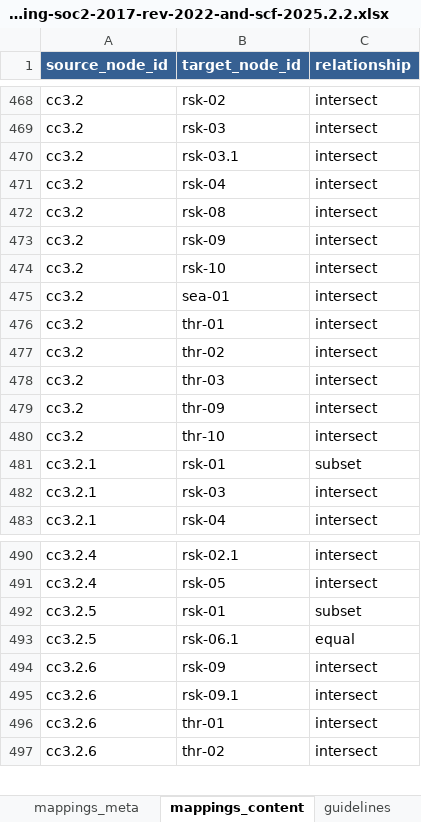
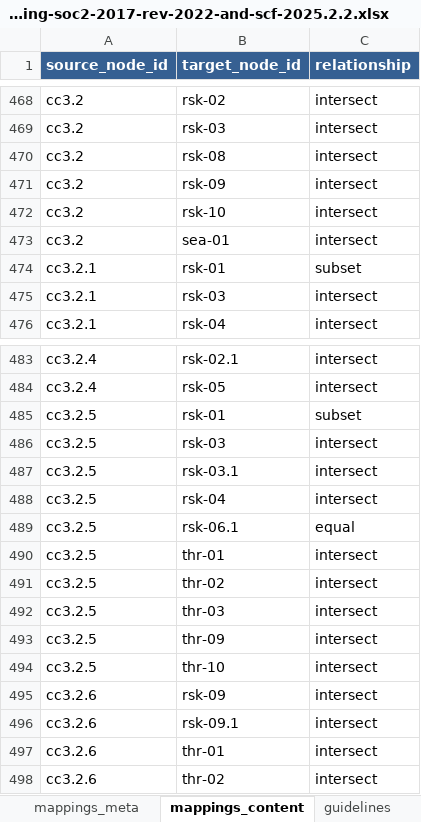
Before and after one commit to intuitem/ciso-assistant-community, an Excel workbook: tools/excel/scf/mappings/mapping-soc2-2017-rev-2022-and-scf-2025.2.2.xlsx, sheet mappings_content, drawn as a sheet; only a part is shown, gaps mark what is left out; values as stored, in another font and other column widths than the file's, no borders; removed rows and columns are numbered as before the commit, all else as after; the diff names each change by its address in the sheet, - before the commit and + after, or states it on an @@ line.

```diff
--- a/tools/excel/scf/mappings/mapping-soc2-2017-rev-2022-and-scf-2025.2.2.xlsx (sheet mappings_content)
+++ b/tools/excel/scf/mappings/mapping-soc2-2017-rev-2022-and-scf-2025.2.2.xlsx (sheet mappings_content)
-row 470: cc3.2 | rsk-03.1 | intersect
-row 471: cc3.2 | rsk-04 | intersect
-row 476: cc3.2 | thr-01 | intersect
-row 477: cc3.2 | thr-02 | intersect
-row 478: cc3.2 | thr-03 | intersect
-row 479: cc3.2 | thr-09 | intersect
-row 480: cc3.2 | thr-10 | intersect
+row 486: cc3.2.5 | rsk-03 | intersect
+row 487: cc3.2.5 | rsk-03.1 | intersect
+row 488: cc3.2.5 | rsk-04 | intersect
+row 490: cc3.2.5 | thr-01 | intersect
+row 491: cc3.2.5 | thr-02 | intersect
+row 492: cc3.2.5 | thr-03 | intersect
+row 493: cc3.2.5 | thr-09 | intersect
+row 494: cc3.2.5 | thr-10 | intersect
```
Also changed, not shown: 3 other files.
